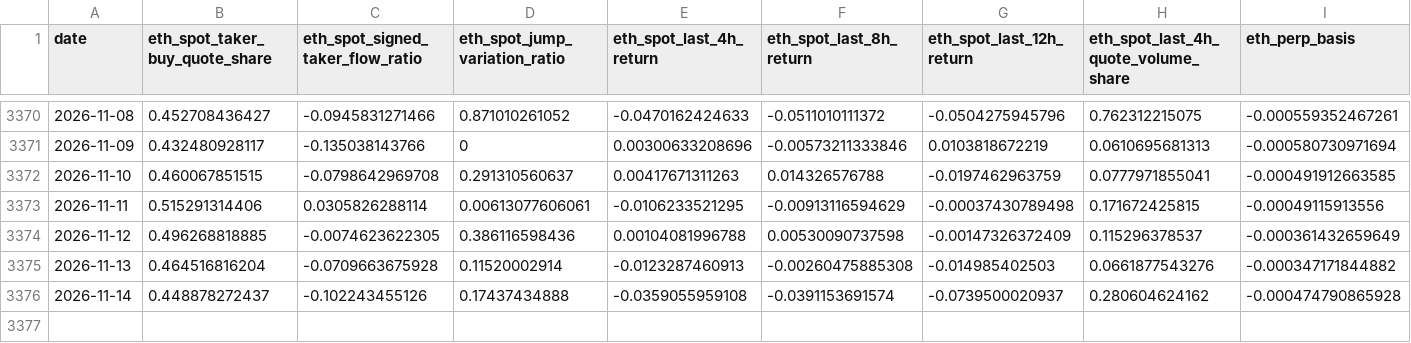
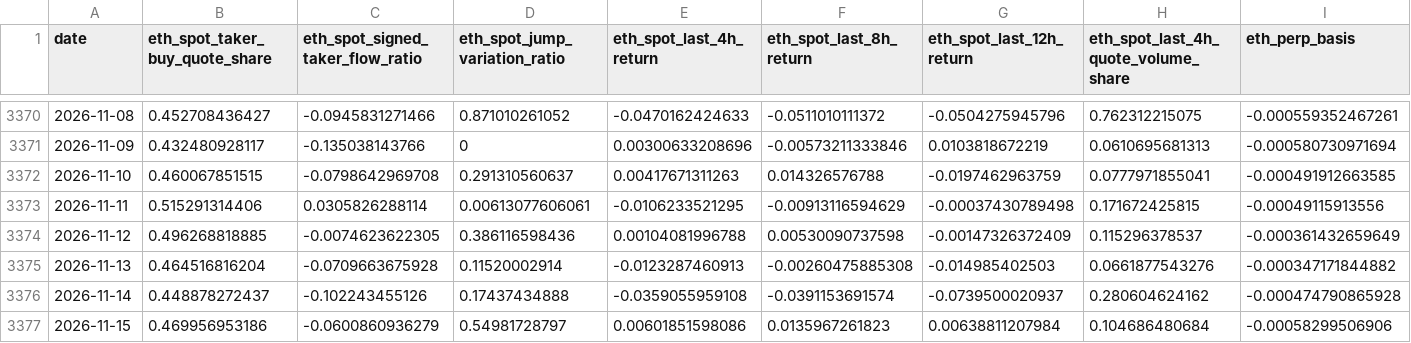
Before and after one commit to wscha231/eth-dashboard, a CSV file: lake/forward/flow_daily.csv, drawn as a sheet; only a part is shown, gaps mark what is left out; rows hold the shown columns only; the diff names each change by its address in the sheet, - before the commit and + after, or states it on an @@ line.

Commit message:
chore(research): append daily forward evidence

```diff
--- a/lake/forward/flow_daily.csv
+++ b/lake/forward/flow_daily.csv
+row 3377: 2026-11-15 | 0.469956953186 | -0.0600860936279 | 0.54981728797 | 0.00601851598086 | 0.0135967261823 | 0.00638811207984 | 0.104686480684 | -0.00058299506906
```
Also changed, not shown: 4 other files.
